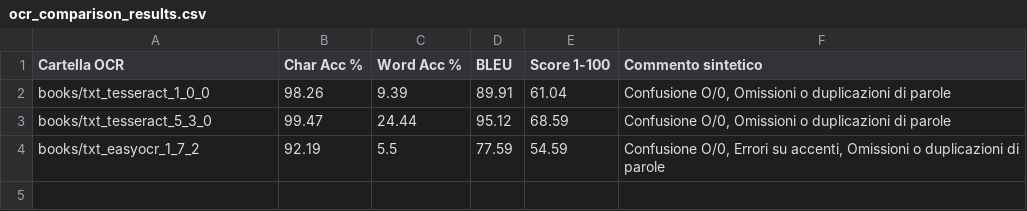
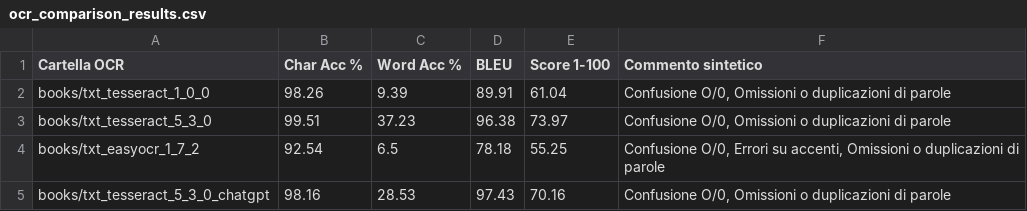
Before and after one commit to marcolino/ocr, a CSV file: ocr_comparison_results.csv, drawn as a sheet.

```diff
--- a/ocr_comparison_results.csv
+++ b/ocr_comparison_results.csv
@@ -2,3 +2,4 @@ Cartella OCR,Char Acc %,Word Acc %,BLEU,Score 1-100,Commento sintetico
 books/txt_tesseract_1_0_0,98.26,9.39,89.91,61.04,"Confusione O/0, Omissioni o duplicazioni di parole"
-books/txt_tesseract_5_3_0,99.47,24.44,95.12,68.59,"Confusione O/0, Omissioni o duplicazioni di parole"
-books/txt_easyocr_1_7_2,92.19,5.5,77.59,54.59,"Confusione O/0, Errori su accenti, Omissioni o duplicazioni di parole"
+books/txt_tesseract_5_3_0,99.51,37.23,96.38,73.97,"Confusione O/0, Omissioni o duplicazioni di parole"
+books/txt_easyocr_1_7_2,92.54,6.5,78.18,55.25,"Confusione O/0, Errori su accenti, Omissioni o duplicazioni di parole"
+books/txt_tesseract_5_3_0_chatgpt,98.16,28.53,97.43,70.16,"Confusione O/0, Omissioni o duplicazioni di parole"
```
Also changed, not shown: 23 other files.
